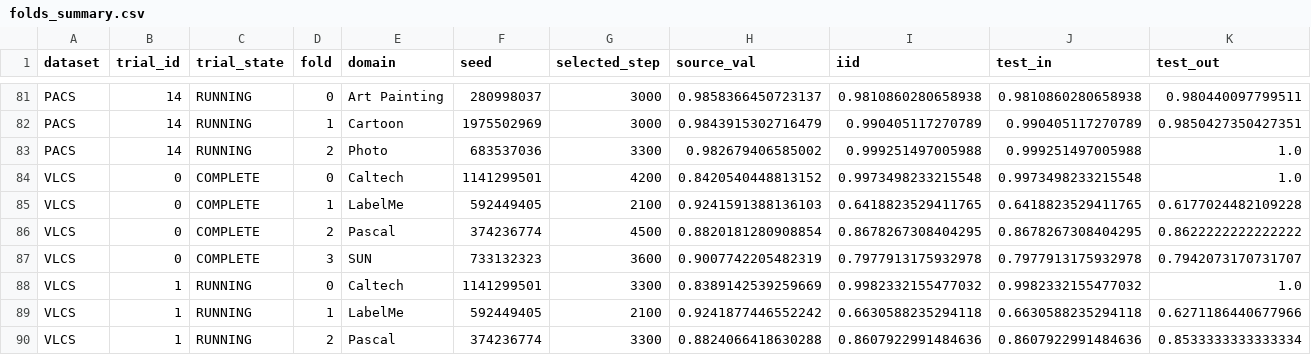
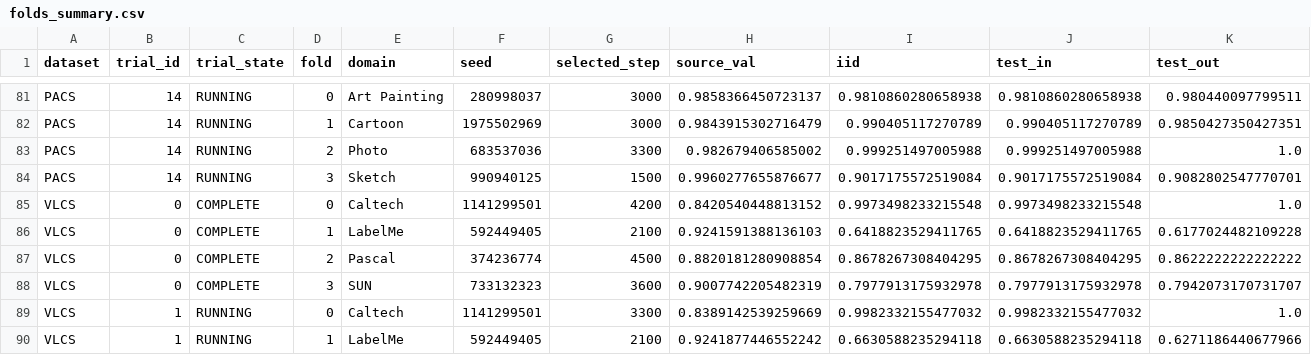
Before and after one commit to r97993346-design/DCCL-3Source-DomainNet, a CSV file: DCCL/DCCL/analysis_results/cipt_clip_supcon_cosine_optuna_mincl_space_v2_20261127/folds_summary.csv, drawn as a sheet; only a part is shown, gaps mark what is left out; the shorter side is filled out with more unchanged rows; rows hold the shown columns only; the diff names each change by its address in the sheet, - before the commit and + after, or states it on an @@ line.

Commit message:
Sync completed and active experiment results (2026-11-28T05:40:34+08:00)

```diff
--- a/DCCL/DCCL/analysis_results/cipt_clip_supcon_cosine_optuna_mincl_space_v2_20261127/folds_summary.csv
+++ b/DCCL/DCCL/analysis_results/cipt_clip_supcon_cosine_optuna_mincl_space_v2_20261127/folds_summary.csv
+row 84: PACS | 14 | RUNNING | 3 | Sketch | 990940125 | 1500 | 0.9960277655876677 | 0.9017175572519084 | 0.9017175572519084 | 0.9082802547770701
```
Also changed, not shown: DCCL/DCCL/analysis_results/cipt_clip_supcon_cosine_optuna_mincl_space_v2_20261127/trials_summary.csv, 11 other files.
